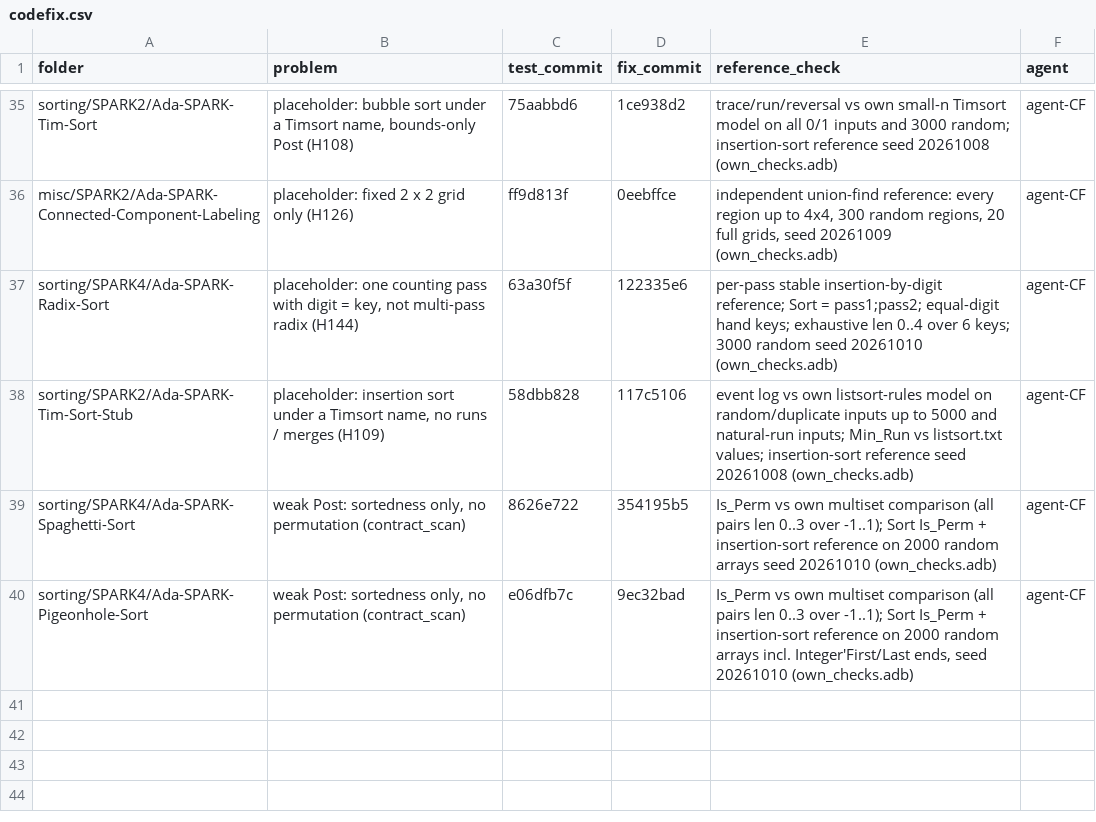
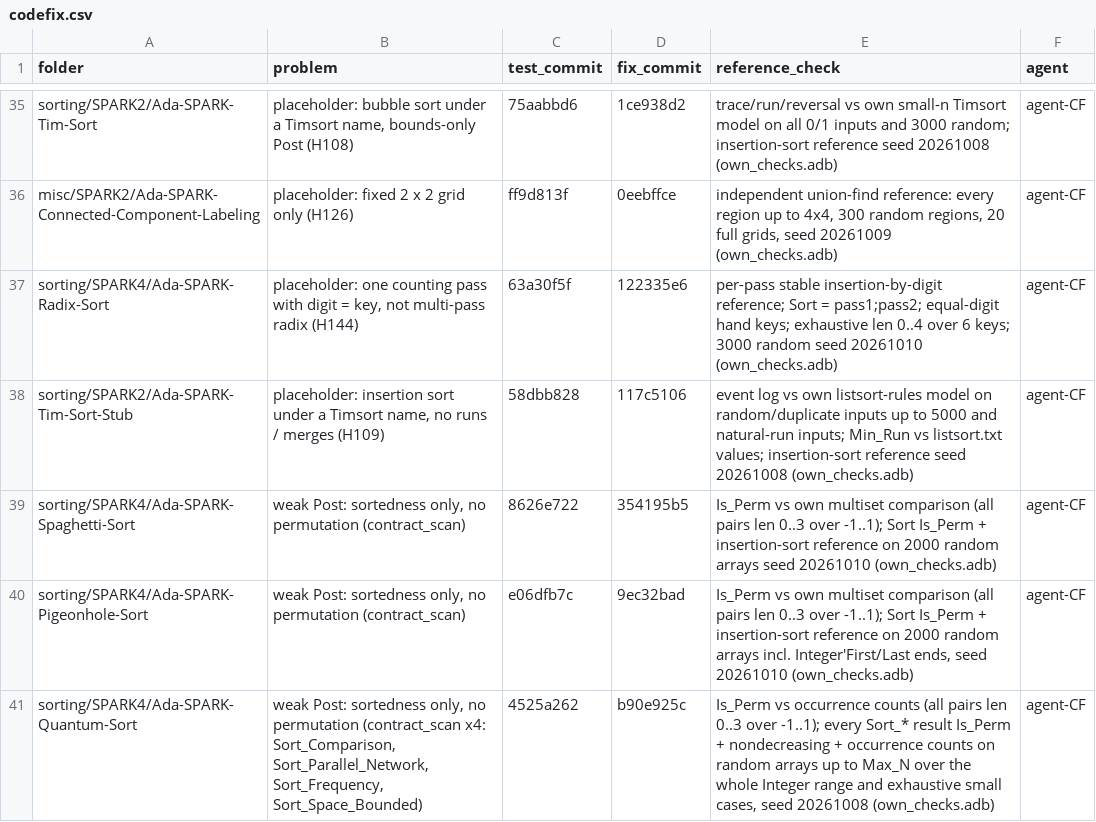
Before and after one commit to RobertBoettcherSF/Ada-Algorithms, a CSV file: tools/vv/codefix.csv, drawn as a sheet; only a part is shown, gaps mark what is left out; the diff names each change by its address in the sheet, - before the commit and + after, or states it on an @@ line.

Commit message:
codefix log: Ada-SPARK-Quantum-Sort (test 4525a262, fix b90e925c)

```diff
--- a/tools/vv/codefix.csv
+++ b/tools/vv/codefix.csv
+row 41: sorting/SPARK4/Ada-SPARK-Quantum-Sort | weak Post: sortedness only, no permutation (contract_scan x4: Sort_Comparison, Sort_Parallel_Network, Sort_Frequency, Sort_Space_Bounded) | 4525a262 | b90e925c | Is_Perm vs occurrence counts (all pairs len 0..3 over -1..1); every Sort_* result Is_Perm + nondecreasing + occurrence counts on random arrays up to Max_N over the whole Integer range and exhaustive small cases, seed 20261008 (own_checks.adb) | agent-CF
```
